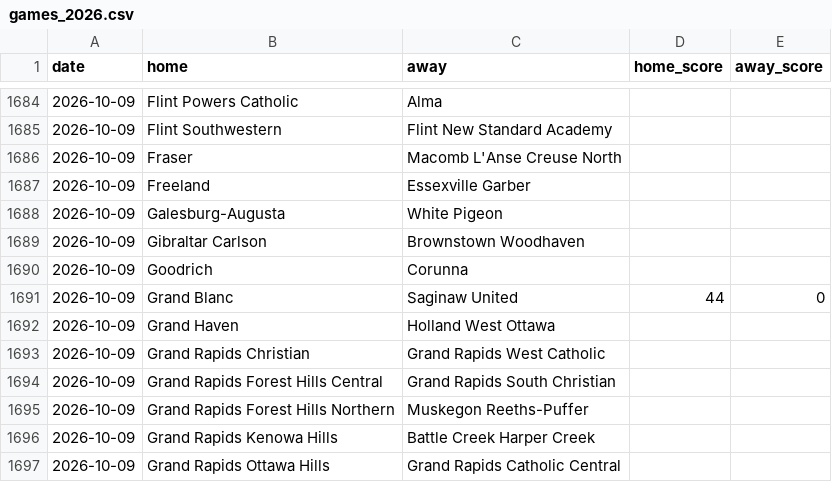
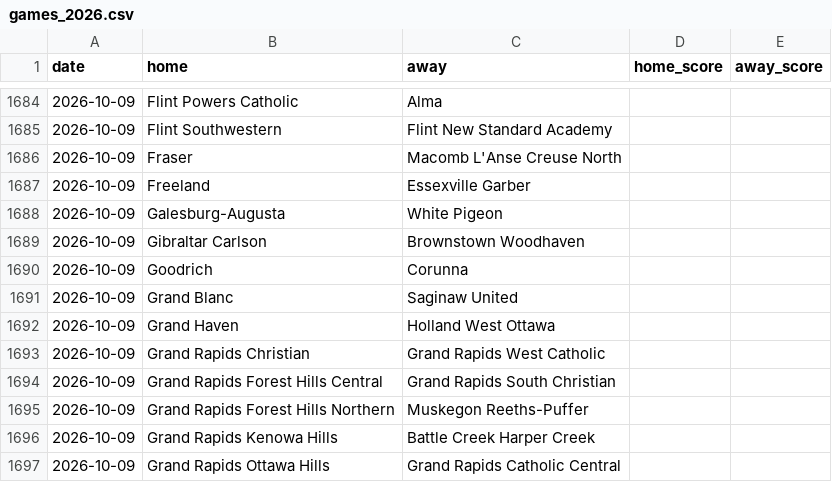
Before and after one commit to YutongHanOfficial/mi-football-predictor, a CSV file: games_2026.csv, drawn as a sheet; only a part is shown, gaps mark what is left out.

Commit message:
Update games_2026.csv

```diff
--- a/games_2026.csv
+++ b/games_2026.csv
@@ -1690,3 +1690,3 @@ date,home,away,home_score,away_score
 2026-10-09,Goodrich,Corunna,,
-2026-10-09,Grand Blanc,Saginaw United,44,0
+2026-10-09,Grand Blanc,Saginaw United,,
 2026-10-09,Grand Haven,Holland West Ottawa,,
```
